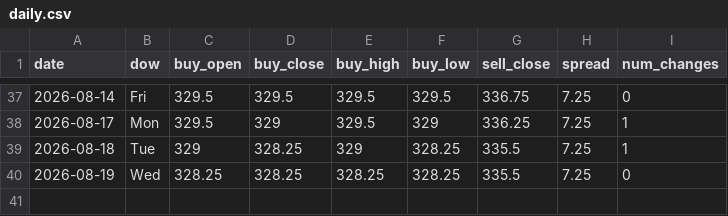
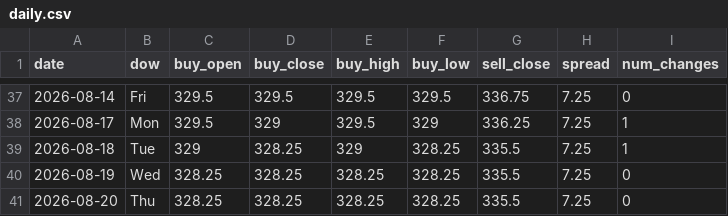
Before and after one commit to ndranathungact/tt-rate-tracker, a CSV file: data/daily.csv, drawn as a sheet; only a part is shown, gaps mark what is left out; the diff names each change by its address in the sheet, - before the commit and + after, or states it on an @@ line.

```diff
--- a/data/daily.csv
+++ b/data/daily.csv
+row 41: 2026-08-20 | Thu | 328.25 | 328.25 | 328.25 | 328.25 | 335.5 | 7.25 | 0
```
Also changed, not shown: 2 other files.
